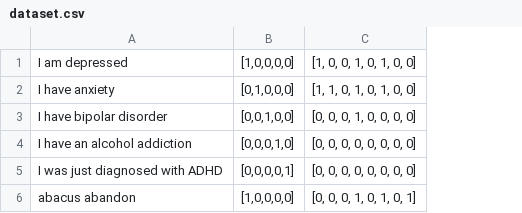
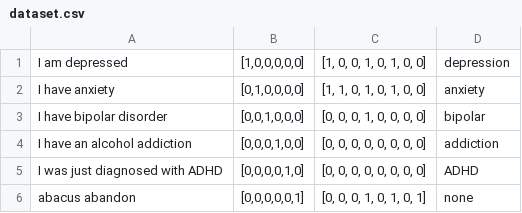
Before and after one commit to natashasaki/cs224n_project, a CSV file: dataset/dataset.csv, drawn as a sheet; removed rows and columns are numbered as before the commit, all else as after; the diff names each change by its address in the sheet, - before the commit and + after, or states it on an @@ line.

Commit message:
dataset made and large files removed

```diff
--- a/dataset/dataset.csv
+++ b/dataset/dataset.csv
-column B, rows 1-6: [1,0,0,0,0] | [0,1,0,0,0] | [0,0,1,0,0] | [0,0,0,1,0] | [0,0,0,0,1] | [1,0,0,0,0]
+column B, rows 1-6: [1,0,0,0,0,0] | [0,1,0,0,0,0] | [0,0,1,0,0,0] | [0,0,0,1,0,0] | [0,0,0,0,1,0] | [0,0,0,0,0,1]
+column D, rows 1-6: depression | anxiety | bipolar | addiction | ADHD | none
```
Also changed, not shown: 4 other files.
